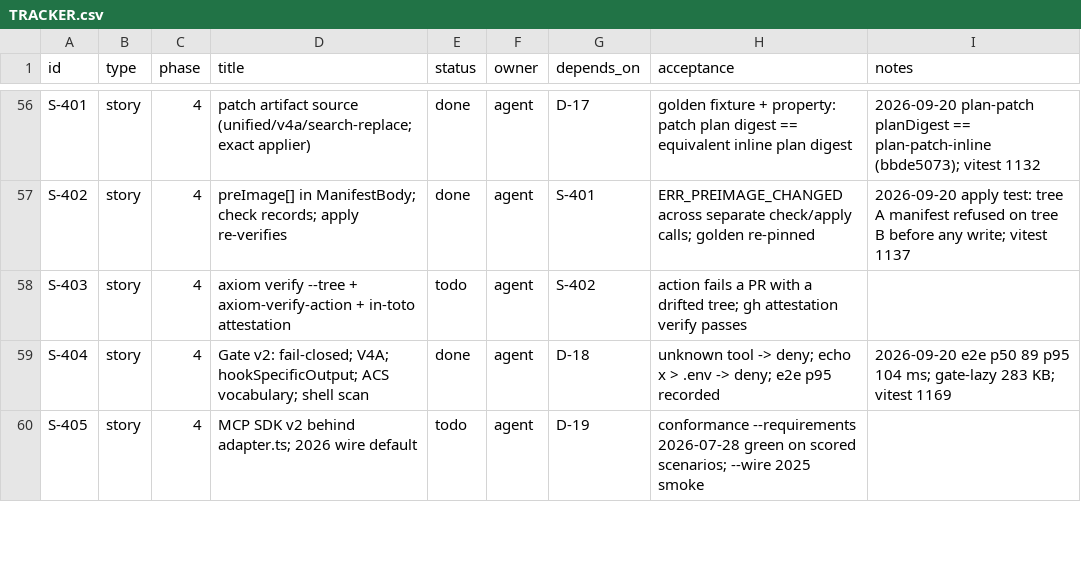
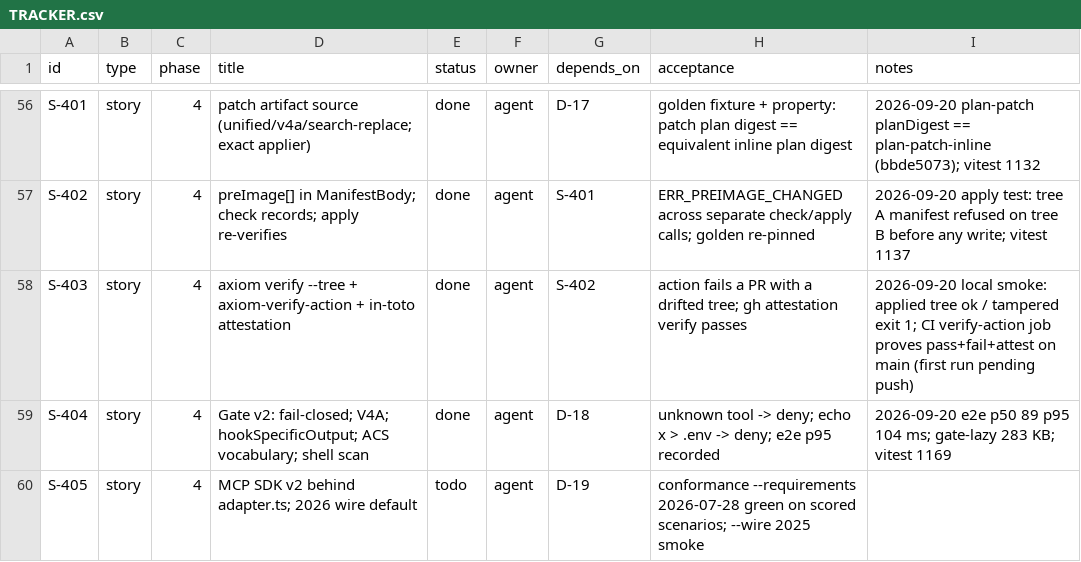
Before and after one commit to dragoscv/axiom, a CSV file: TRACKER.csv, drawn as a sheet; only a part is shown, gaps mark what is left out.

Commit message:
feat(apply,canon,mcp): S-403 - axiom verify --tree [--pre] [--attest], in-toto apply attestation, composite GitHub action
D-20 scope = manifest paths (or --pre: declared preImage set); verifyTree never locks or touches .axiom. D-21: buildApplyAttestation emits predicateType https://axiom.dev/attestation/apply/v1 with subjects manifest + present paths (JCS, deterministic); CLI --attest writes the Statement and a bare .predicate.json for actions/attest. action/action.yml composite: installs @codai/axiom-mcp (or local-cli), fails the step on drift with ::error, optional actions/attest@v4 (pinned 1e69f48) upload; outputs ok/manifest-digest/mismatches/attestation-path. CI verify-action job dogfoods pass, fail-after-edit, attest-on-main. check-action-pins now scans action/. docs/verify-tree.md. Gates: vitest 1175 pass, 17/17 guards, typecheck clean; local smoke with built CLI applied->ok, tampered->exit 1.

```diff
--- a/TRACKER.csv
+++ b/TRACKER.csv
@@ -57,3 +57,3 @@ S-401,story,4,patch artifact source (unified/v4a/search-replace; exact applier),
 S-402,story,4,preImage[] in ManifestBody; check records; apply re-verifies,done,agent,S-401,ERR_PREIMAGE_CHANGED across separate check/apply calls; golden re-pinned,2026-09-20 apply test: tree A manifest refused on tree B before any write; vitest 1137
-S-403,story,4,axiom verify --tree + axiom-verify-action + in-toto attestation,todo,agent,S-402,action fails a PR with a drifted tree; gh attestation verify passes,
+S-403,story,4,axiom verify --tree + axiom-verify-action + in-toto attestation,done,agent,S-402,action fails a PR with a drifted tree; gh attestation verify passes,2026-09-20 local smoke: applied tree ok / tampered exit 1; CI verify-action job proves pass+fail+attest on main (first run pending push)
 S-404,story,4,Gate v2: fail-closed; V4A; hookSpecificOutput; ACS vocabulary; shell scan,done,agent,D-18,unknown tool -> deny; echo x > .env -> deny; e2e p95 recorded,2026-09-20 e2e p50 89 p95 104 ms; gate-lazy 283 KB; vitest 1169
```
Also changed, not shown: 16 other files.
